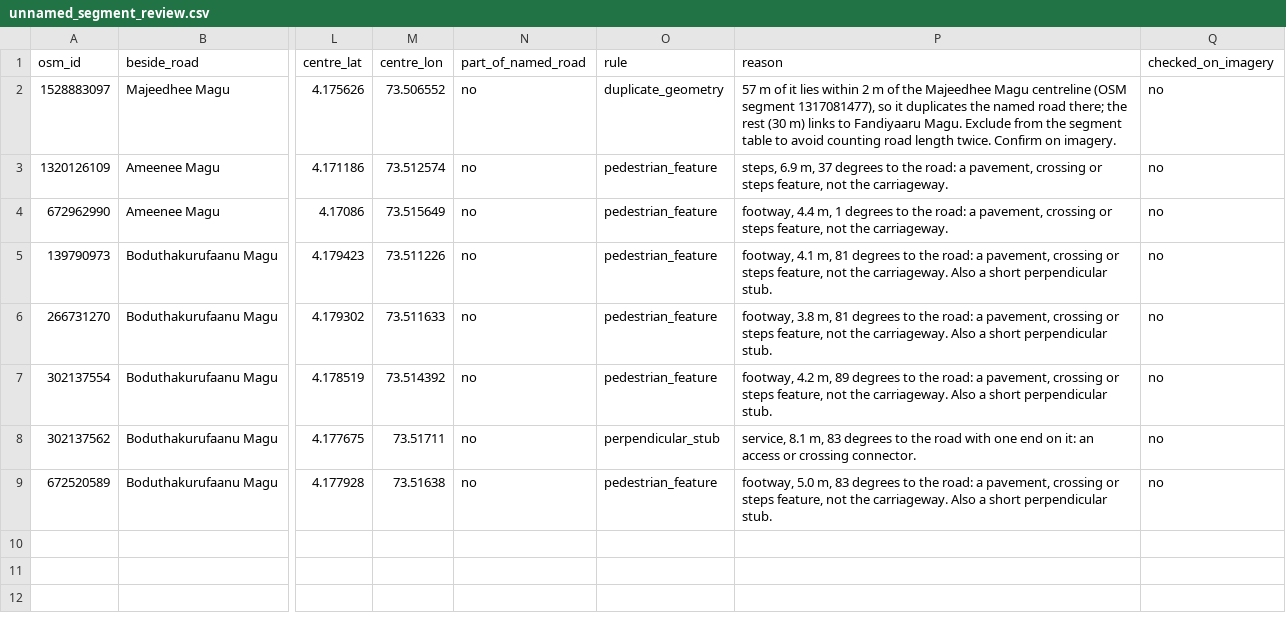
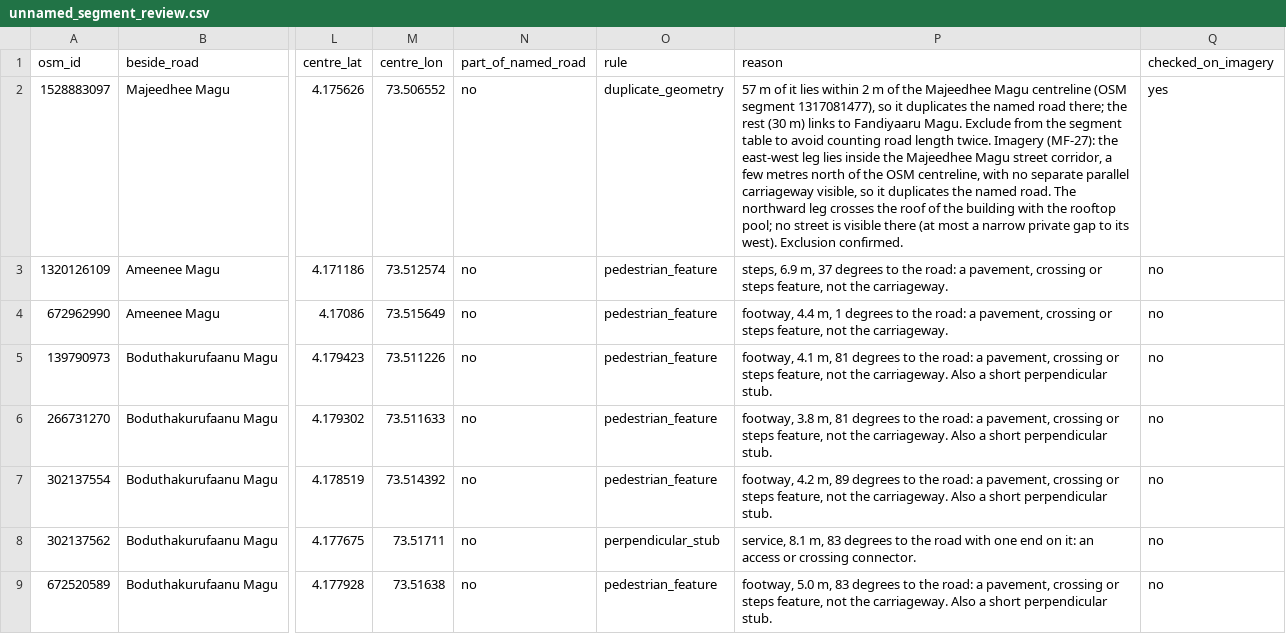
Before and after one commit to M-IYAAADH/advnaced-ai, a CSV file: derived/unnamed_segment_review.csv, drawn as a sheet; only a part is shown, gaps mark what is left out; the diff names each change by its address in the sheet, - before the commit and + after, or states it on an @@ line.

```diff
--- a/derived/unnamed_segment_review.csv
+++ b/derived/unnamed_segment_review.csv
-P2 (reason): …length twice. Confirm on imagery.
+P2 (reason): …length twice. Imagery (MF-27): the east-west leg lies inside the Majeedhee Magu street corridor, a few metres north of the OSM centreline, with no separate parallel carriageway visible, so it duplicates the named road. The northward leg crosses the roof of the building with the rooftop pool; no street is visible there (at most a narrow private gap to its west). Exclusion confirmed.
-Q2 (checked_on_imagery): no
+Q2 (checked_on_imagery): yes
```
Also changed, not shown: derived/road_match_review.csv, 4 other files.
